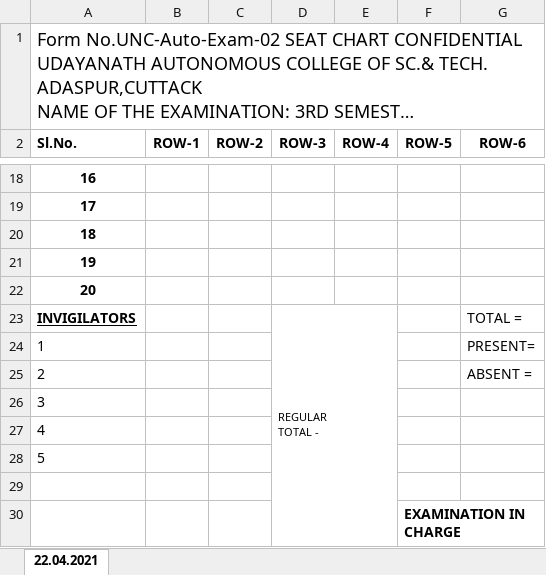
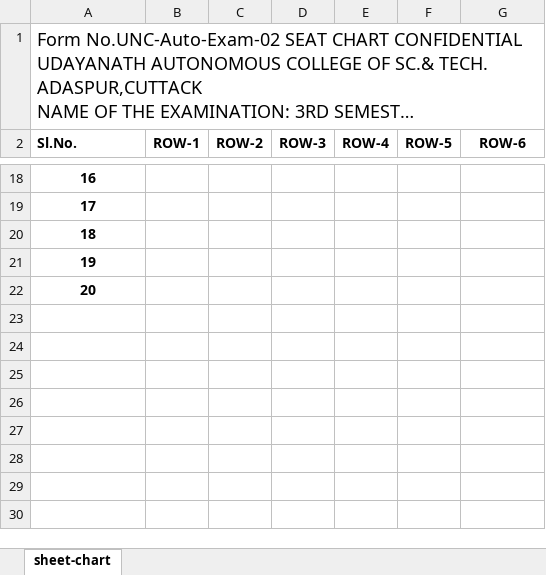
Before and after one commit to Shovan321/udaynath-college, an Excel workbook: un-admin-server/src/main/resources/static/Seat_Chart_Template.xlsx, sheet sheet-chart, drawn as a sheet; only a part is shown, gaps mark what is left out; long unchanged cells end in …; values as stored, in another font and other column widths than the file's, no borders; ↵ is a line break in a cell; the diff names each change by its address in the sheet, - before the commit and + after, or states it on an @@ line.

```diff
--- a/un-admin-server/src/main/resources/static/Seat_Chart_Template.xlsx (sheet sheet-chart)
+++ b/un-admin-server/src/main/resources/static/Seat_Chart_Template.xlsx (sheet sheet-chart)
-sheet tab: 22.04.2021
+sheet tab: sheet-chart
-row 23: INVIGILATORS |  |  | REGULAR ↵ TOTAL - |  |  | TOTAL =
-row 24: 1 |  |  |  |  |  | PRESENT=
-row 25: 2 |  |  |  |  |  | ABSENT =
-row 26: 3
-row 27: 4
-row 28: 5
-row 29: (empty)
-row 30:  |  |  |  |  | EXAMINATION IN CHARGE
```
Also changed, not shown: un-document/Signature Sheet.xlsx, 15 other files.
